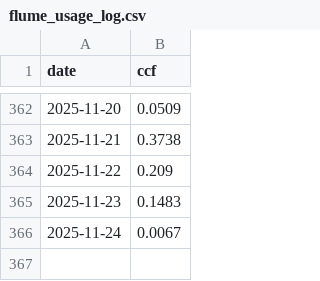
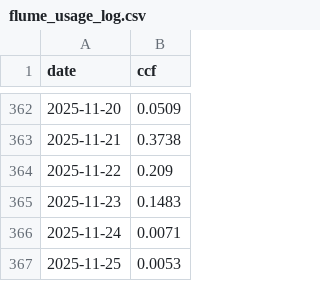
Before and after one commit to brianhartsell/oakspool, a CSV file: logs/flume_usage_log.csv, drawn as a sheet; only a part is shown, gaps mark what is left out.

```diff
--- a/logs/flume_usage_log.csv
+++ b/logs/flume_usage_log.csv
@@ -365,2 +365,3 @@ date,ccf
 2025-11-23,0.1483
-2025-11-24,0.0067
+2025-11-24,0.0071
+2025-11-25,0.0053
```
Also changed, not shown: 4 other files.
